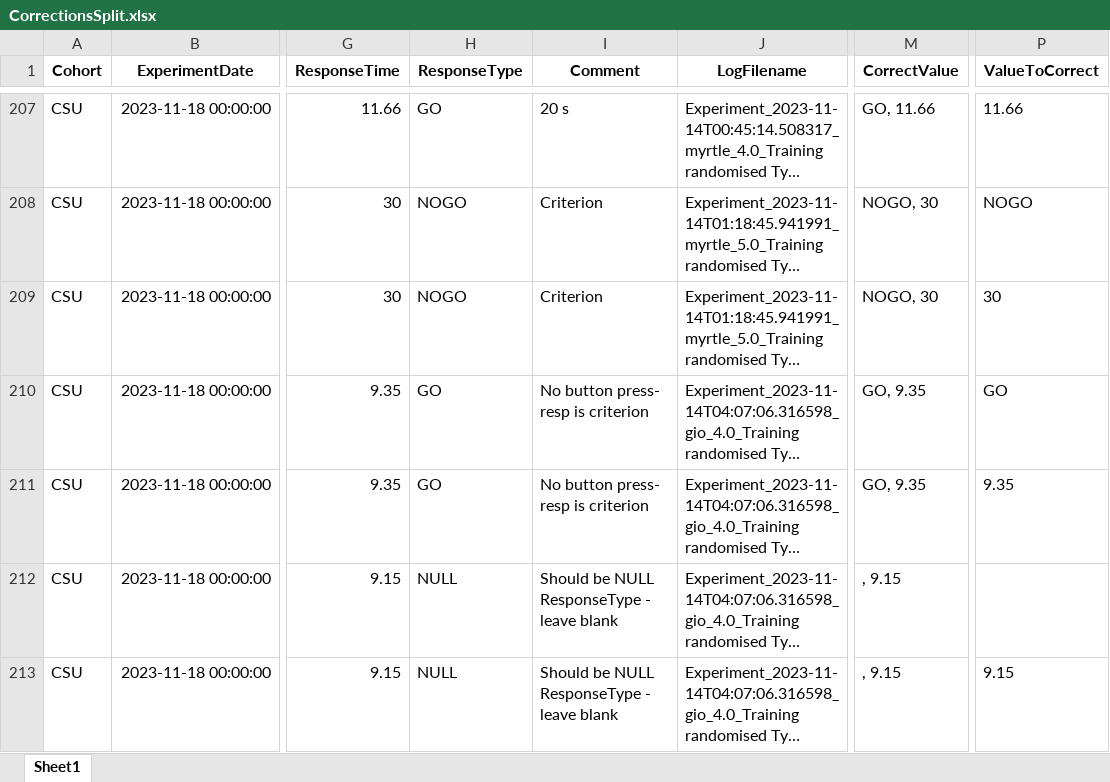
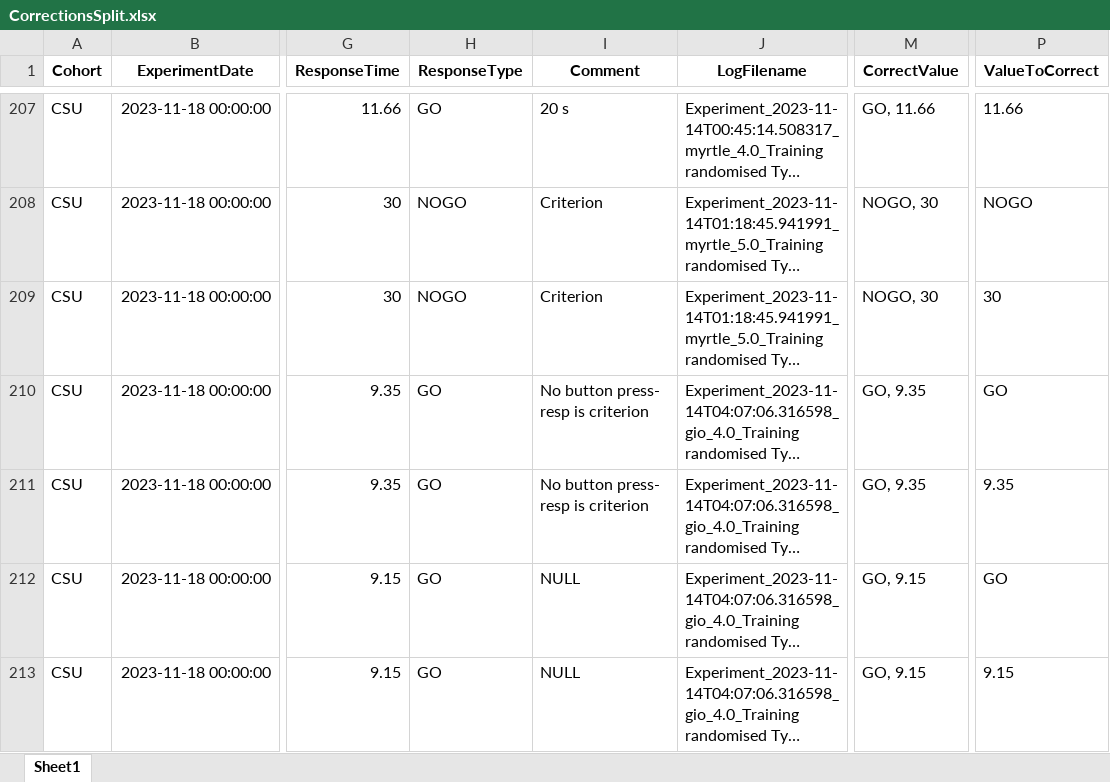
Before and after one commit to DataBooth/horselogic-nb-publish, an Excel workbook: results/CB/CorrectionsSplit.xlsx, sheet Sheet1, drawn as a sheet; only a part is shown, gaps mark what is left out; long unchanged cells end in …; values as stored, in another font and other column widths than the file's, no borders; the diff covers the shown part only; the diff names each change by its address in the sheet, - before the commit and + after, or states it on an @@ line.

```diff
--- a/results/CB/CorrectionsSplit.xlsx (sheet Sheet1)
+++ b/results/CB/CorrectionsSplit.xlsx (sheet Sheet1)
-H212:H213 (ResponseType): NULL
+H212:H213 (ResponseType): GO
-I212:I213 (Comment): Should be NULL ResponseType - leave blank
+I212:I213 (Comment): NULL
-M212:M213 (CorrectValue): , 9.15
+M212:M213 (CorrectValue): GO, 9.15
-P212 (ValueToCorrect): (empty)
+P212 (ValueToCorrect): GO
```
Also changed, not shown: 2 removed rows and 14 edited cells elsewhere in this sheet, results/CB/ActualCorrections.xlsx, results/CB/CorrectionWithExistingValues.xlsx, 31 other files.
